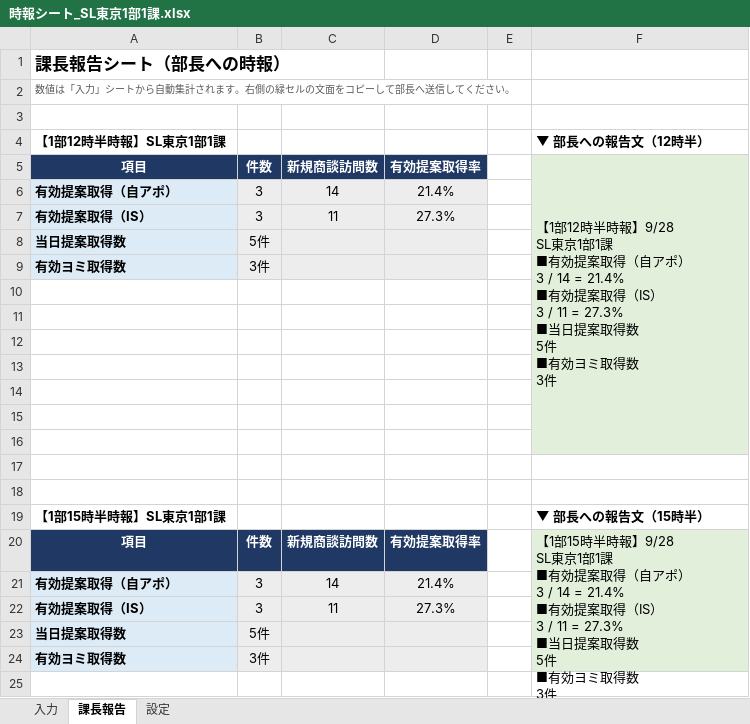
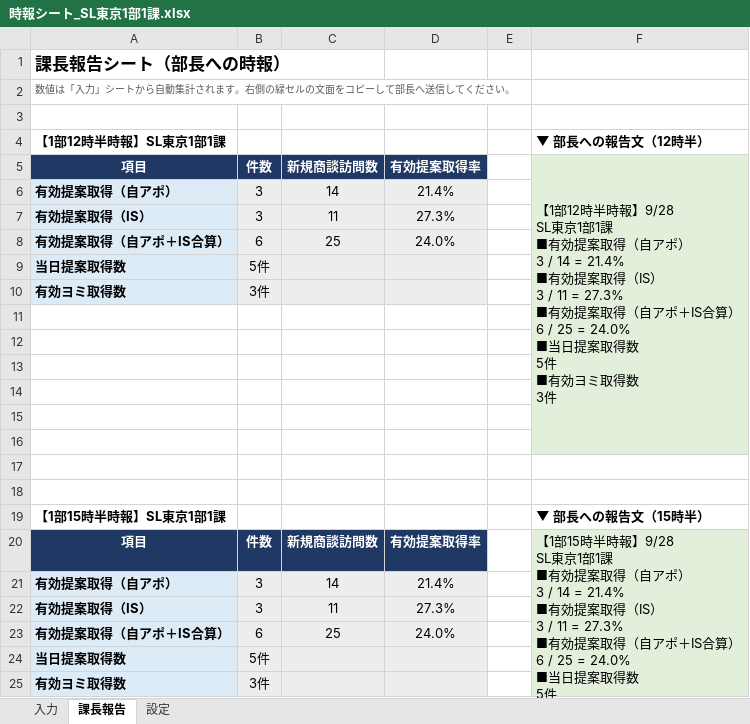
Before and after one commit to sugimoto-jpg/crow_dunit, an Excel workbook: jiho/時報シート_SL東京1部1課.xlsx, sheet 課長報告, drawn as a sheet; values as stored, in another font and other column widths than the file's, no borders; removed rows and columns are numbered as before the commit, all else as after; ↵ is a line break in a cell; the diff names each change by its address in the sheet, - before the commit and + after, or states it on an @@ line.

```diff
--- a/jiho/時報シート_SL東京1部1課.xlsx (sheet 課長報告)
+++ b/jiho/時報シート_SL東京1部1課.xlsx (sheet 課長報告)
-F5: …11 = 27.3% ↵ ■当日提案…
+F5: …11 = 27.3% ↵ ■有効提案取得（自アポ＋IS合算） ↵ 6 / 25 = 24.0% ↵ ■当日提案…
-F5:F16 merged
+F5:F16 merged
+row 8: 有効提案取得（自アポ＋IS合算） | 6 | 25 | 24.0%
-F17 fill: #E2EFDA
+F17 fill: none
-row 18: (empty)
-F20: …11 = 27.3% ↵ ■当日提案…
+F20: …11 = 27.3% ↵ ■有効提案取得（自アポ＋IS合算） ↵ 6 / 25 = 24.0% ↵ ■当日提案…
+row 23: 有効提案取得（自アポ＋IS合算） | 6 | 25 | 24.0%
```
